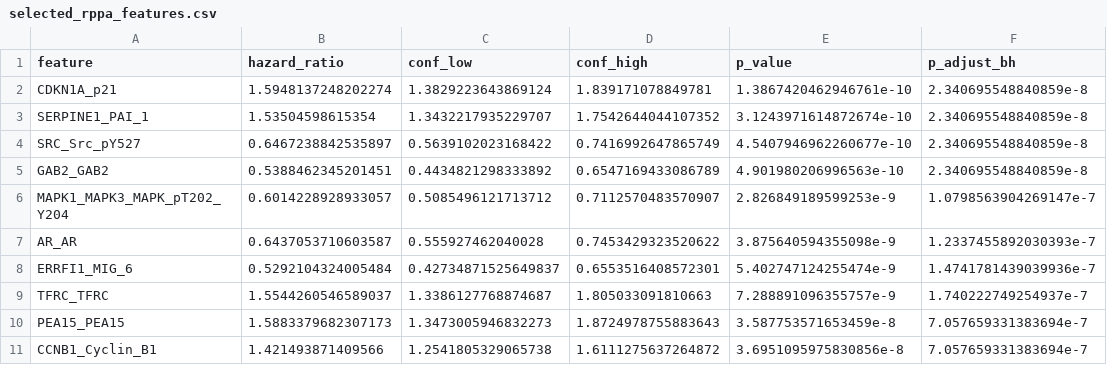
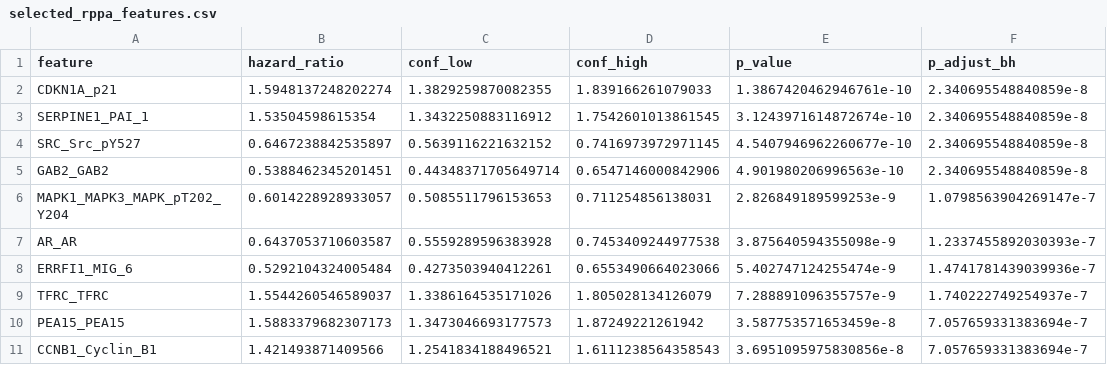
Before and after one commit to gillespieza/tcga-kirc-survival-omics, a CSV file: results/selected_rppa_features.csv, drawn as a sheet.

```diff
--- a/results/selected_rppa_features.csv
+++ b/results/selected_rppa_features.csv
@@ -1,11 +1,11 @@
 feature,hazard_ratio,conf_low,conf_high,p_value,p_adjust_bh
-CDKN1A_p21,1.5948137248202274,1.3829223643869124,1.839171078849781,1.3867420462946761e-10,2.340695548840859e-8
-SERPINE1_PAI_1,1.53504598615354,1.3432217935229707,1.7542644044107352,3.1243971614872674e-10,2.340695548840859e-8
-SRC_Src_pY527,0.6467238842535897,0.5639102023168422,0.7416992647865749,4.5407946962260677e-10,2.340695548840859e-8
-GAB2_GAB2,0.5388462345201451,0.4434821298333892,0.6547169433086789,4.901980206996563e-10,2.340695548840859e-8
-MAPK1_MAPK3_MAPK_pT202_Y204,0.6014228928933057,0.5085496121713712,0.7112570483570907,2.826849189599253e-9,1.0798563904269147e-7
-AR_AR,0.6437053710603587,0.555927462040028,0.7453429323520622,3.875640594355098e-9,1.2337455892030393e-7
-ERRFI1_MIG_6,0.5292104324005484,0.42734871525649837,0.6553516408572301,5.402747124255474e-9,1.4741781439039936e-7
-TFRC_TFRC,1.5544260546589037,1.3386127768874687,1.805033091810663,7.288891096355757e-9,1.740222749254937e-7
-PEA15_PEA15,1.5883379682307173,1.3473005946832273,1.8724978755883643,3.587753571653459e-8,7.057659331383694e-7
-CCNB1_Cyclin_B1,1.421493871409566,1.2541805329065738,1.6111275637264872,3.6951095975830856e-8,7.057659331383694e-7
+CDKN1A_p21,1.5948137248202274,1.3829259870082355,1.839166261079033,1.3867420462946761e-10,2.340695548840859e-8
+SERPINE1_PAI_1,1.53504598615354,1.3432250883116912,1.7542601013861545,3.1243971614872674e-10,2.340695548840859e-8
+SRC_Src_pY527,0.6467238842535897,0.5639116221632152,0.7416973972971145,4.5407946962260677e-10,2.340695548840859e-8
+GAB2_GAB2,0.5388462345201451,0.44348371705649714,0.6547146000842906,4.901980206996563e-10,2.340695548840859e-8
+MAPK1_MAPK3_MAPK_pT202_Y204,0.6014228928933057,0.5085511796153653,0.711254856138031,2.826849189599253e-9,1.0798563904269147e-7
+AR_AR,0.6437053710603587,0.5559289596383928,0.7453409244977538,3.875640594355098e-9,1.2337455892030393e-7
+ERRFI1_MIG_6,0.5292104324005484,0.4273503940412261,0.6553490664023066,5.402747124255474e-9,1.4741781439039936e-7
+TFRC_TFRC,1.5544260546589037,1.3386164535171026,1.805028134126079,7.288891096355757e-9,1.740222749254937e-7
+PEA15_PEA15,1.5883379682307173,1.3473046693177573,1.87249221261942,3.587753571653459e-8,7.057659331383694e-7
+CCNB1_Cyclin_B1,1.421493871409566,1.2541834188496521,1.6111238564358543,3.6951095975830856e-8,7.057659331383694e-7
```
Also changed, not shown: results/clinical_cox_results.csv, results/integrated_cox_results.csv, 9 other files.
